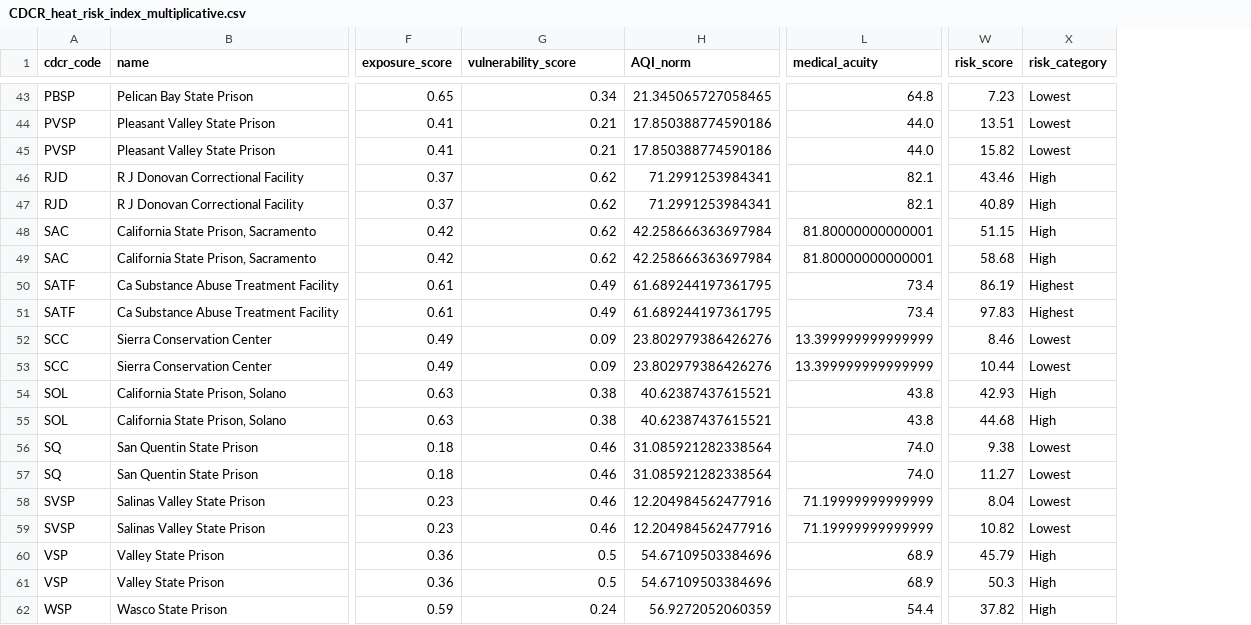
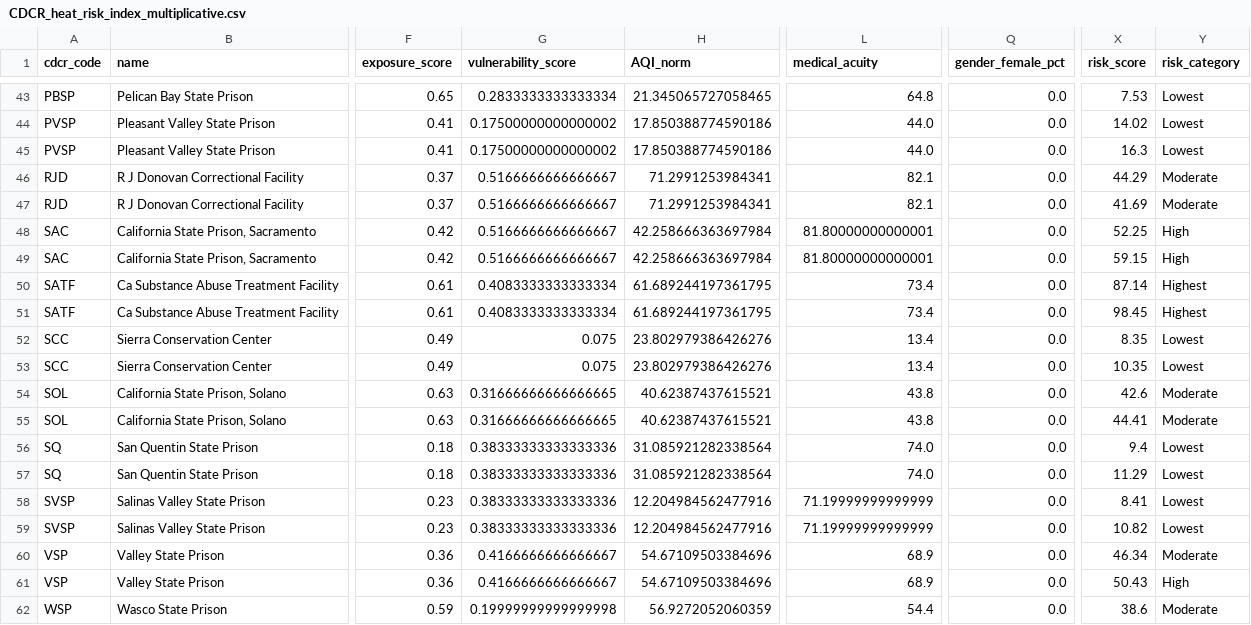
Before and after one commit to mbecica/cdcr_prison_heat_index, a CSV file: data/CDCR_heat_risk_index_multiplicative.csv, drawn as a sheet; only a part is shown, gaps mark what is left out; addresses are those after the commit; the diff covers the shown part only; the diff names each change by its address in the sheet, - before the commit and + after, or states it on an @@ line.

```diff
--- a/data/CDCR_heat_risk_index_multiplicative.csv
+++ b/data/CDCR_heat_risk_index_multiplicative.csv
+column Q (gender_female_pct), rows 43-62: all 0.0
-G43 (vulnerability_score): 0.34
+G43 (vulnerability_score): 0.2833333333333334
-X43 (risk_score): 7.23
+X43 (risk_score): 7.53
-G44:G45 (vulnerability_score): 0.21
+G44:G45 (vulnerability_score): 0.17500000000000002
-X44 (risk_score): 13.51
+X44 (risk_score): 14.02
-X45 (risk_score): 15.82
+X45 (risk_score): 16.3
-G46:G49 (vulnerability_score): 0.62
+G46:G49 (vulnerability_score): 0.5166666666666667
-X46 (risk_score): 43.46
+X46 (risk_score): 44.29
-Y46:Y47 (risk_category): High
+Y46:Y47 (risk_category): Moderate
-X47 (risk_score): 40.89
+X47 (risk_score): 41.69
-X48 (risk_score): 51.15
+X48 (risk_score): 52.25
-X49 (risk_score): 58.68
+X49 (risk_score): 59.15
-G50:G51 (vulnerability_score): 0.49
+G50:G51 (vulnerability_score): 0.4083333333333334
-X50 (risk_score): 86.19
+X50 (risk_score): 87.14
-X51 (risk_score): 97.83
+X51 (risk_score): 98.45
-G52:G53 (vulnerability_score): 0.09
+G52:G53 (vulnerability_score): 0.075
-L52:L53 (medical_acuity): 13.399999999999999
+L52:L53 (medical_acuity): 13.4
-X52 (risk_score): 8.46
+X52 (risk_score): 8.35
-X53 (risk_score): 10.44
+X53 (risk_score): 10.35
-G54:G55 (vulnerability_score): 0.38
+G54:G55 (vulnerability_score): 0.31666666666666665
-X54 (risk_score): 42.93
+X54 (risk_score): 42.6
-Y54:Y55 (risk_category): High
+Y54:Y55 (risk_category): Moderate
-X55 (risk_score): 44.68
+X55 (risk_score): 44.41
-G56:G59 (vulnerability_score): 0.46
+G56:G59 (vulnerability_score): 0.38333333333333336
-X56 (risk_score): 9.38
+X56 (risk_score): 9.4
-X57 (risk_score): 11.27
+X57 (risk_score): 11.29
-X58 (risk_score): 8.04
+X58 (risk_score): 8.41
-G60:G61 (vulnerability_score): 0.5
+G60:G61 (vulnerability_score): 0.4166666666666667
-X60 (risk_score): 45.79
+X60 (risk_score): 46.34
-Y60 (risk_category): High
+Y60 (risk_category): Moderate
-X61 (risk_score): 50.3
+X61 (risk_score): 50.43
-G62 (vulnerability_score): 0.24
+G62 (vulnerability_score): 0.19999999999999998
-X62 (risk_score): 37.82
+X62 (risk_score): 38.6
-Y62 (risk_category): High
+Y62 (risk_category): Moderate
```
Also changed, not shown: 91 edited cells elsewhere in this file, data/CDCR_heat_risk_sensitivity.csv, 2 other files.
